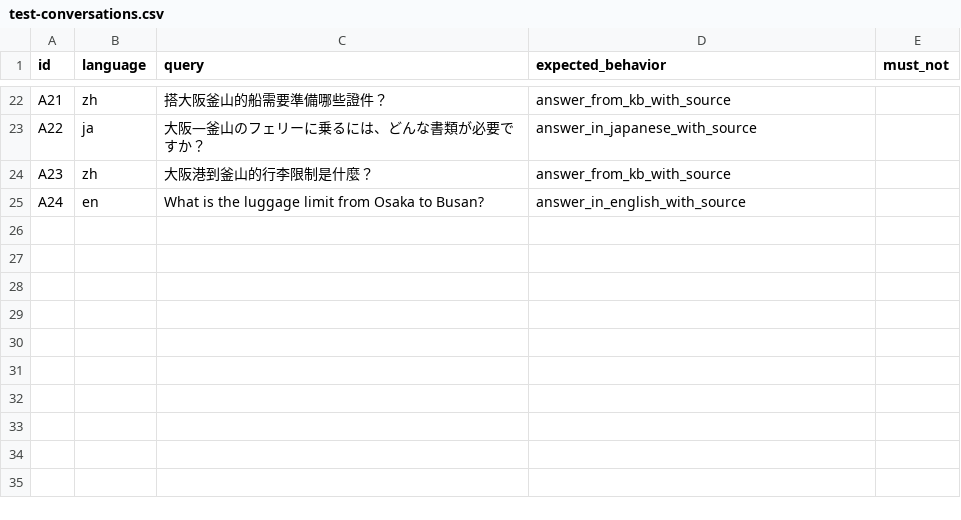
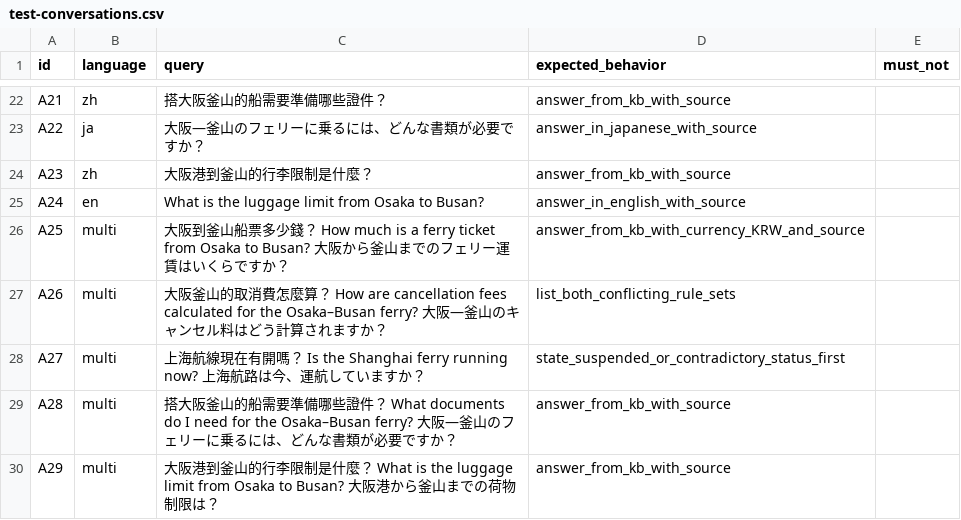
Before and after one commit to atsushigo/japan-ferry-kb, a CSV file: chatbot/test-conversations.csv, drawn as a sheet; only a part is shown, gaps mark what is left out; the diff names each change by its address in the sheet, - before the commit and + after, or states it on an @@ line.

Commit message:
Test the combined trilingual buttons (chat-007): all answered in Chinese
Opening buttons join zh/en/ja in one string (new test questions A25-A29).
15/15 requests passed the rule checks, and every answer was in Chinese because
a three-language question has no single question language. v5 must define a
rule for multilingual questions. Docs updated.

---

3言語合体ボタンのテスト（chat-007）：全回答が中国語

開始ボタンは中・英・日を1つの文字列に結合（新テスト質問A25〜A29）。
15/15がルール検査を通過。3言語の質問には単一の質問言語がないため、
回答はすべて中国語になった。v5で多言語質問の回答言語ルールを決める必要がある。

```diff
--- a/chatbot/test-conversations.csv
+++ b/chatbot/test-conversations.csv
+row 26: A25 | multi | 大阪到釜山船票多少錢？ How much is a ferry ticket from Osaka to Busan? 大阪から釜山までのフェリー運賃はいくらですか？ | answer_from_kb_with_currency_KRW_and_source
+row 27: A26 | multi | 大阪釜山的取消費怎麼算？ How are cancellation fees calculated for the Osaka–Busan ferry? 大阪―釜山のキャンセル料はどう計算されますか？ | list_both_conflicting_rule_sets
+row 28: A27 | multi | 上海航線現在有開嗎？ Is the Shanghai ferry running now? 上海航路は今、運航していますか？ | state_suspended_or_contradictory_status_first
+row 29: A28 | multi | 搭大阪釜山的船需要準備哪些證件？ What documents do I need for the Osaka–Busan ferry? 大阪―釜山のフェリーに乗るには、どんな書類が必要ですか？ | answer_from_kb_with_source
+row 30: A29 | multi | 大阪港到釜山的行李限制是什麼？ What is the luggage limit from Osaka to Busan? 大阪港から釜山までの荷物制限は？ | answer_from_kb_with_source
```
Also changed, not shown: 6 other files.
